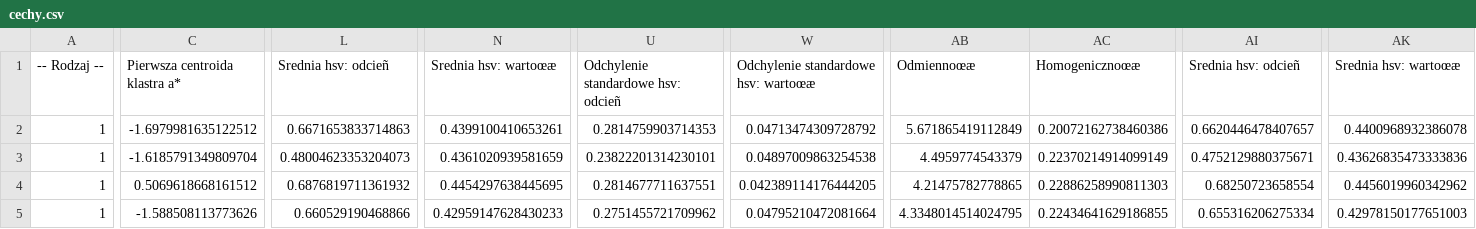
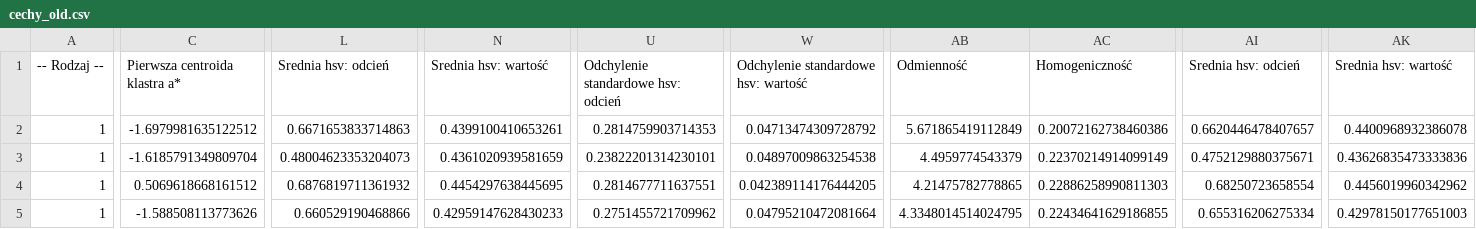
Before and after one commit to MariuszAKS/Projekt_IO, a CSV file: cechy_old.csv (was cechy.csv), drawn as a sheet; only a part is shown, gaps mark what is left out; the diff covers the shown part only; the diff names each change by its address in the sheet, - before the commit and + after, or states it on an @@ line.

Commit message:
Rename cechy.csv to cechy_old.csv

```diff
--- a/cechy.csv
+++ b/cechy_old.csv
-L1: Srednia hsv: odcieñ
+L1: Srednia hsv: odcień
-N1: Srednia hsv: wartoœæ
+N1: Srednia hsv: wartość
-U1: Odchylenie standardowe hsv: odcieñ
+U1: Odchylenie standardowe hsv: odcień
-W1: Odchylenie standardowe hsv: wartoœæ
+W1: Odchylenie standardowe hsv: wartość
-AB1: Odmiennoœæ
+AB1: Odmienność
-AC1: Homogenicznoœæ
+AC1: Homogeniczność
-AI1: Srednia hsv: odcieñ
+AI1: Srednia hsv: odcień
-AK1: Srednia hsv: wartoœæ
+AK1: Srednia hsv: wartość
```
Also changed, not shown: 9 edited cells elsewhere in this file.
